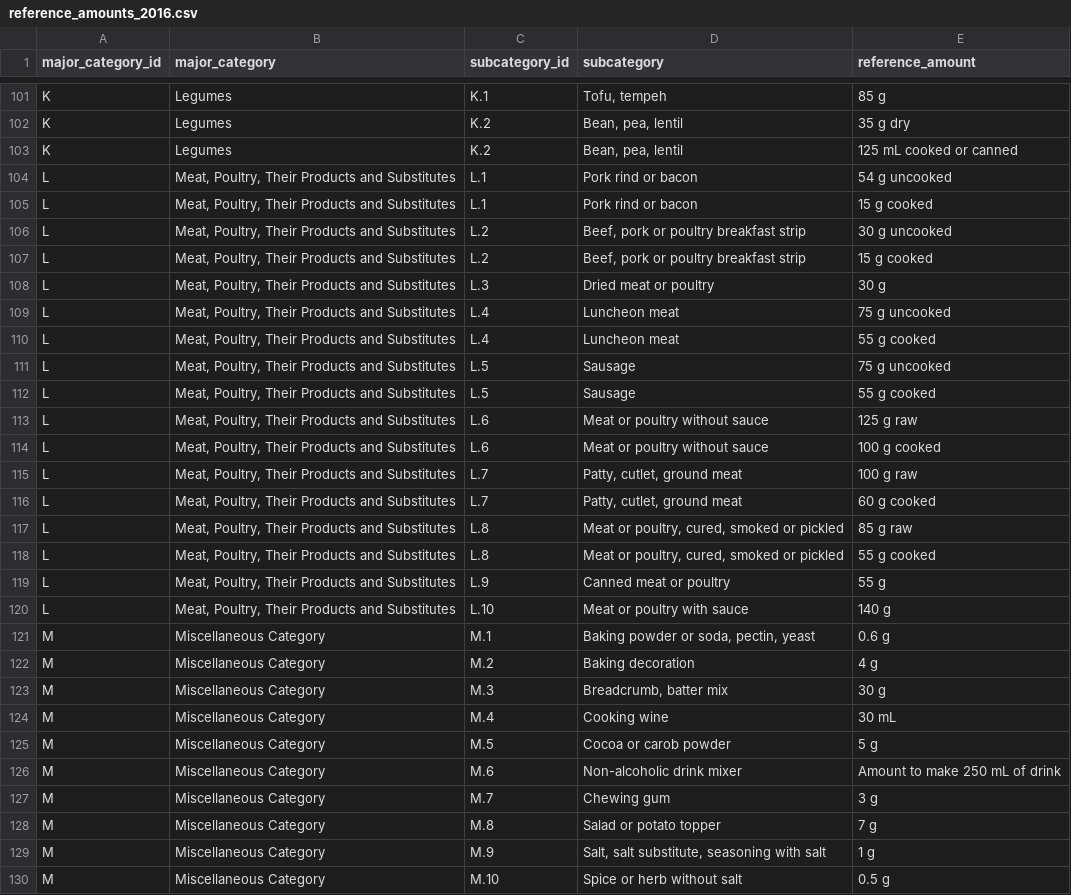
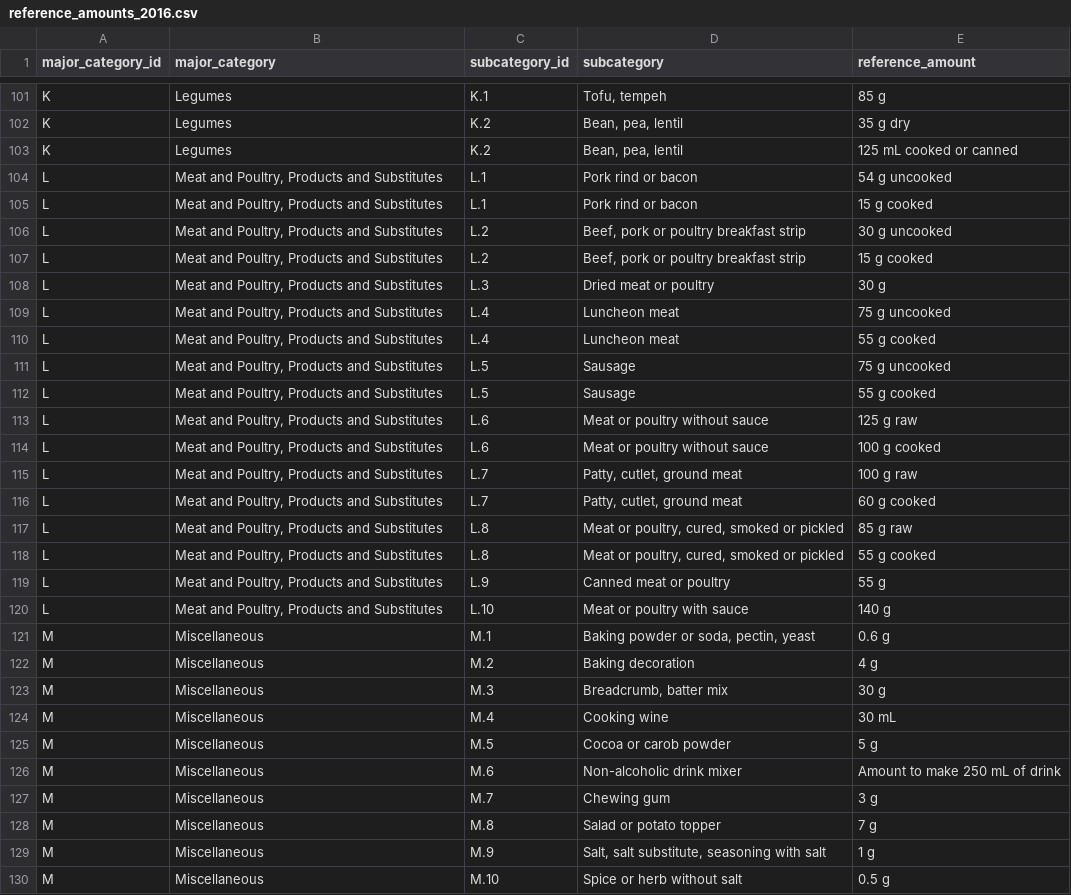
Before and after one commit to BFSSI-Bioinformatics-Lab/flaime, a CSV file: docs/reference/reference_amounts_2016.csv, drawn as a sheet; only a part is shown, gaps mark what is left out; the diff covers the shown part only.

Commit message:
correct values to match trained category prediction model values

```diff
--- a/docs/reference/reference_amounts_2016.csv
+++ b/docs/reference/reference_amounts_2016.csv
@@ -103,28 +103,28 @@ K,Legumes,K.2,"Bean, pea, lentil",35 g dry
 K,Legumes,K.2,"Bean, pea, lentil",125 mL cooked or canned
-L,"Meat, Poultry, Their Products and Substitutes",L.1,Pork rind or bacon,54 g uncooked
-L,"Meat, Poultry, Their Products and Substitutes",L.1,Pork rind or bacon,15 g cooked
-L,"Meat, Poultry, Their Products and Substitutes",L.2,"Beef, pork or poultry breakfast strip",30 g uncooked
-L,"Meat, Poultry, Their Products and Substitutes",L.2,"Beef, pork or poultry breakfast strip",15 g cooked
-L,"Meat, Poultry, Their Products and Substitutes",L.3,Dried meat or poultry,30 g
-L,"Meat, Poultry, Their Products and Substitutes",L.4,Luncheon meat,75 g uncooked
-L,"Meat, Poultry, Their Products and Substitutes",L.4,Luncheon meat,55 g cooked
-L,"Meat, Poultry, Their Products and Substitutes",L.5,Sausage,75 g uncooked
-L,"Meat, Poultry, Their Products and Substitutes",L.5,Sausage,55 g cooked
-L,"Meat, Poultry, Their Products and Substitutes",L.6,Meat or poultry without sauce,125 g raw
-L,"Meat, Poultry, Their Products and Substitutes",L.6,Meat or poultry without sauce,100 g cooked
-L,"Meat, Poultry, Their Products and Substitutes",L.7,"Patty, cutlet, ground meat",100 g raw
-L,"Meat, Poultry, Their Products and Substitutes",L.7,"Patty, cutlet, ground meat",60 g cooked
-L,"Meat, Poultry, Their Products and Substitutes",L.8,"Meat or poultry, cured, smoked or pickled",85 g raw
-L,"Meat, Poultry, Their Products and Substitutes",L.8,"Meat or poultry, cured, smoked or pickled",55 g cooked
-L,"Meat, Poultry, Their Products and Substitutes",L.9,Canned meat or poultry,55 g
-L,"Meat, Poultry, Their Products and Substitutes",L.10,Meat or poultry with sauce,140 g
-M,Miscellaneous Category,M.1,"Baking powder or soda, pectin, yeast",0.6 g
-M,Miscellaneous Category,M.2,Baking decoration,4 g
-M,Miscellaneous Category,M.3,"Breadcrumb, batter mix",30 g
-M,Miscellaneous Category,M.4,Cooking wine,30 mL
-M,Miscellaneous Category,M.5,Cocoa or carob powder,5 g
-M,Miscellaneous Category,M.6,Non-alcoholic drink mixer ,Amount to make 250 mL of drink
-M,Miscellaneous Category,M.7,Chewing gum,3 g
-M,Miscellaneous Category,M.8,Salad or potato topper,7 g
-M,Miscellaneous Category,M.9,"Salt, salt substitute, seasoning with salt",1 g
-M,Miscellaneous Category,M.10,Spice or herb without salt,0.5 g
+L,"Meat and Poultry, Products and Substitutes",L.1,Pork rind or bacon,54 g uncooked
+L,"Meat and Poultry, Products and Substitutes",L.1,Pork rind or bacon,15 g cooked
+L,"Meat and Poultry, Products and Substitutes",L.2,"Beef, pork or poultry breakfast strip",30 g uncooked
+L,"Meat and Poultry, Products and Substitutes",L.2,"Beef, pork or poultry breakfast strip",15 g cooked
+L,"Meat and Poultry, Products and Substitutes",L.3,Dried meat or poultry,30 g
+L,"Meat and Poultry, Products and Substitutes",L.4,Luncheon meat,75 g uncooked
+L,"Meat and Poultry, Products and Substitutes",L.4,Luncheon meat,55 g cooked
+L,"Meat and Poultry, Products and Substitutes",L.5,Sausage,75 g uncooked
+L,"Meat and Poultry, Products and Substitutes",L.5,Sausage,55 g cooked
+L,"Meat and Poultry, Products and Substitutes",L.6,Meat or poultry without sauce,125 g raw
+L,"Meat and Poultry, Products and Substitutes",L.6,Meat or poultry without sauce,100 g cooked
+L,"Meat and Poultry, Products and Substitutes",L.7,"Patty, cutlet, ground meat",100 g raw
+L,"Meat and Poultry, Products and Substitutes",L.7,"Patty, cutlet, ground meat",60 g cooked
+L,"Meat and Poultry, Products and Substitutes",L.8,"Meat or poultry, cured, smoked or pickled",85 g raw
+L,"Meat and Poultry, Products and Substitutes",L.8,"Meat or poultry, cured, smoked or pickled",55 g cooked
+L,"Meat and Poultry, Products and Substitutes",L.9,Canned meat or poultry,55 g
+L,"Meat and Poultry, Products and Substitutes",L.10,Meat or poultry with sauce,140 g
+M,Miscellaneous,M.1,"Baking powder or soda, pectin, yeast",0.6 g
+M,Miscellaneous,M.2,Baking decoration,4 g
+M,Miscellaneous,M.3,"Breadcrumb, batter mix",30 g
+M,Miscellaneous,M.4,Cooking wine,30 mL
+M,Miscellaneous,M.5,Cocoa or carob powder,5 g
+M,Miscellaneous,M.6,Non-alcoholic drink mixer ,Amount to make 250 mL of drink
+M,Miscellaneous,M.7,Chewing gum,3 g
+M,Miscellaneous,M.8,Salad or potato topper,7 g
+M,Miscellaneous,M.9,"Salt, salt substitute, seasoning with salt",1 g
+M,Miscellaneous,M.10,Spice or herb without salt,0.5 g
```
Also changed, not shown: 1 added row and 3 edited cells elsewhere in this file.
